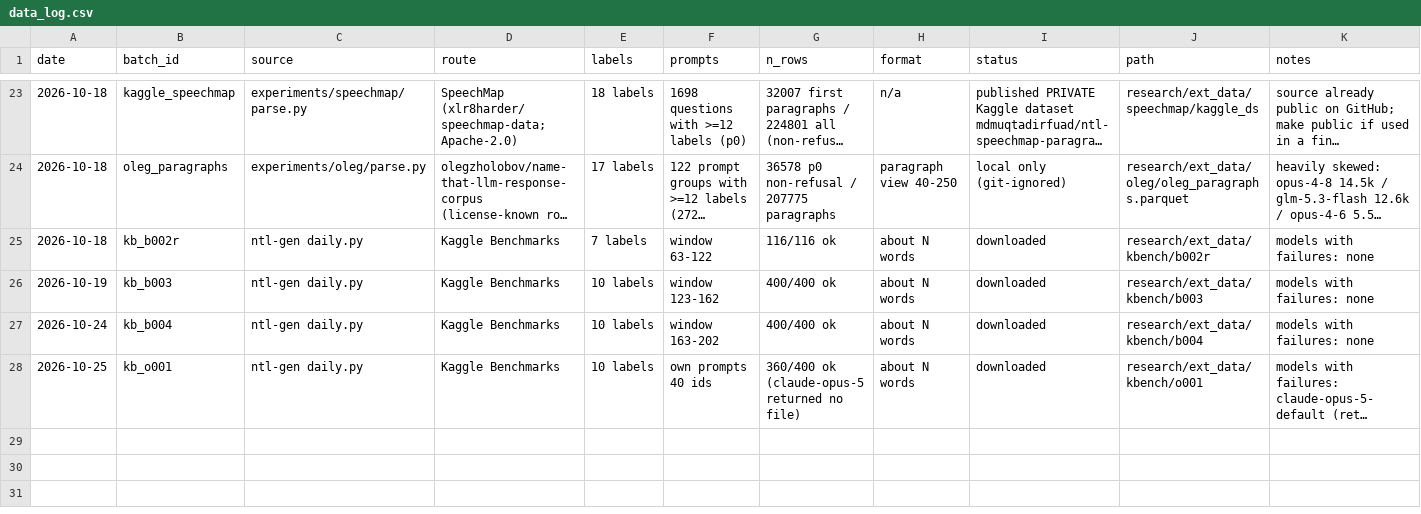
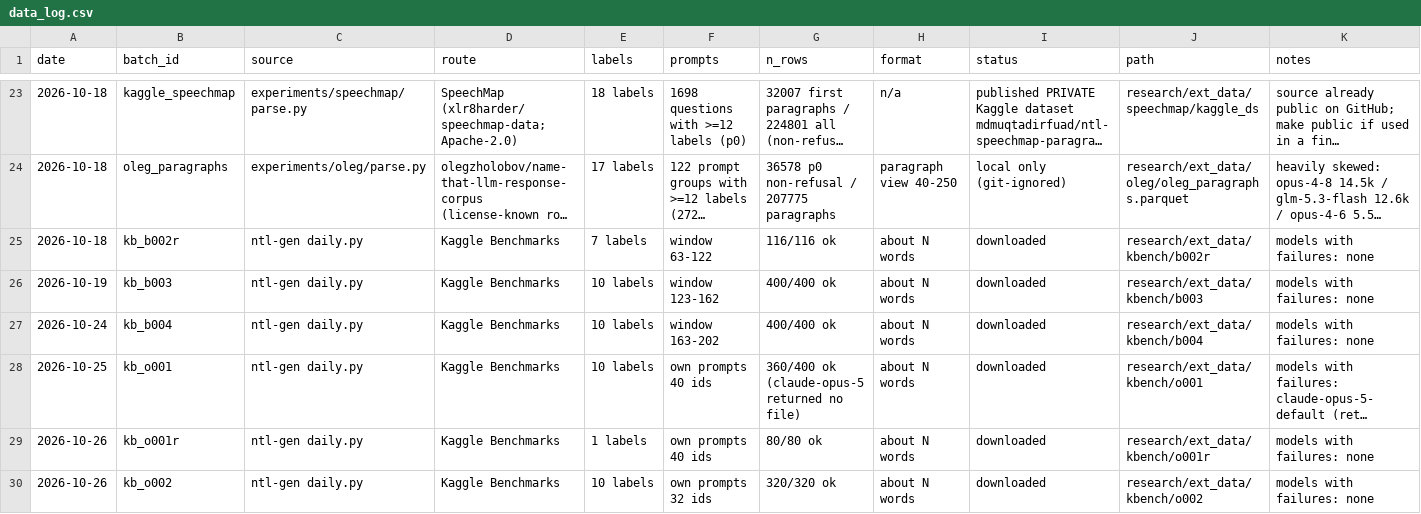
Before and after one commit to md-muqtadir-fuad/name-that-llm, a CSV file: paper/data_log.csv, drawn as a sheet; only a part is shown, gaps mark what is left out; long unchanged cells end in …; rows hold the shown columns only; the diff names each change by its address in the sheet, - before the commit and + after, or states it on an @@ line.

Commit message:
Benchmarks o001r (claude-opus-5 retry) + o002: 400/400 ok

```diff
--- a/paper/data_log.csv
+++ b/paper/data_log.csv
+row 29: 2026-10-26 | kb_o001r | ntl-gen daily.py | Kaggle Benchmarks | 1 labels | own prompts 40 ids | 80/80 ok | about N words | downloaded | research/ext_data/kbench/o001r | models with failures: none
+row 30: 2026-10-26 | kb_o002 | ntl-gen daily.py | Kaggle Benchmarks | 10 labels | own prompts 32 ids | 320/320 ok | about N words | downloaded | research/ext_data/kbench/o002 | models with failures: none
```
Also changed, not shown: 2 other files.
